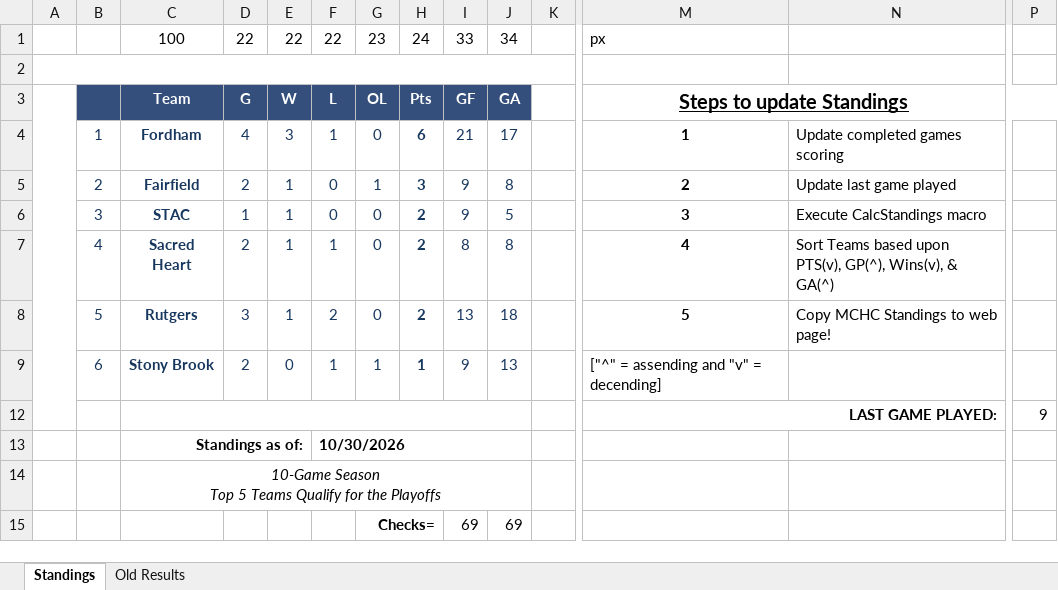
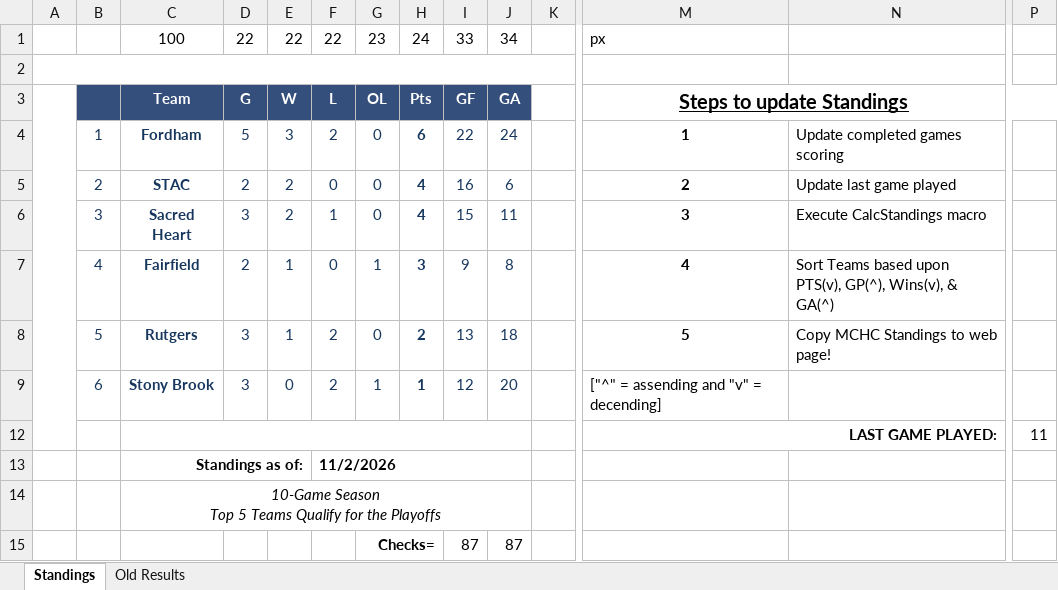
Before and after one commit to michael-m-casserly/methockey, an Excel workbook: DataFiles/MCHC 2026-27 Standings Worksheet.xlsm, sheet Standings, drawn as a sheet; only a part is shown, gaps mark what is left out; values as stored, in another font and other column widths than the file's, no borders; charts and pictures not drawn; removed rows and columns are numbered as before the commit, all else as after; rows hold the shown columns only; the diff names each change by its address in the sheet, - before the commit and + after, or states it on an @@ line.

```diff
--- a/DataFiles/MCHC 2026-27 Standings Worksheet.xlsm (sheet Standings)
+++ b/DataFiles/MCHC 2026-27 Standings Worksheet.xlsm (sheet Standings)
-D4: 4
+D4: 5
-F4: 1
+F4: 2
-I4: 21
+I4: 22
-J4: 17
+J4: 24
+row 5:  | 2 | STAC | 2 | 2 | 0 | 0 | 4 | 16 | 6 |  | 2 | Update last game played
+row 6:  | 3 | Sacred Heart | 3 | 2 | 1 | 0 | 4 | 15 | 11 |  | 3 | Execute CalcStandings macro
-B7: 2
+B7: 4
-M7: 2
+M7: 4
-N7: Update last game played
+N7: Sort Teams based upon PTS(v), GP(^), Wins(v), & GA(^)
-row 6:  | 3 | STAC | 1 | 1 | 0 | 0 | 2 | 9 | 5 |  | 3 | Execute CalcStandings macro
-row 7:  | 4 | Sacred Heart | 2 | 1 | 1 | 0 | 2 | 8 | 8 |  | 4 | Sort Teams based upon PTS(v), GP(^), Wins(v), & GA(^)
-D9: 2
+D9: 3
-F9: 1
+F9: 2
-I9: 9
+I9: 12
-J9: 13
+J9: 20
-P12: 9
+P12: 11
-F13: 10/30/2026
+F13: 11/2/2026
-row 15:  |  |  |  |  |  | Checks= |  | 69 | 69
+row 15:  |  |  |  |  |  | Checks= |  | 87 | 87
```
Also changed, not shown: sheet Old Results, DataFiles/MCHC 2026-27 Standings Worksheet - Atlantic West.xlsm, 8 other files.
